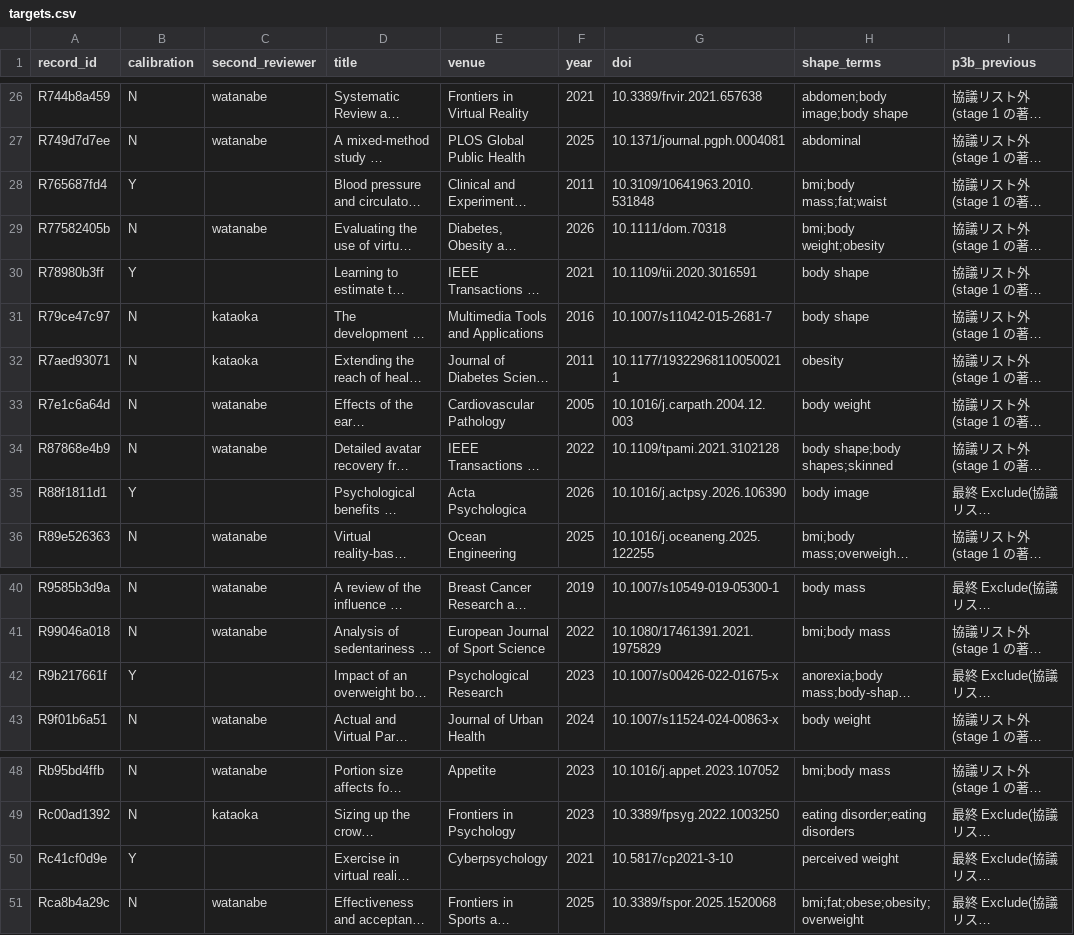
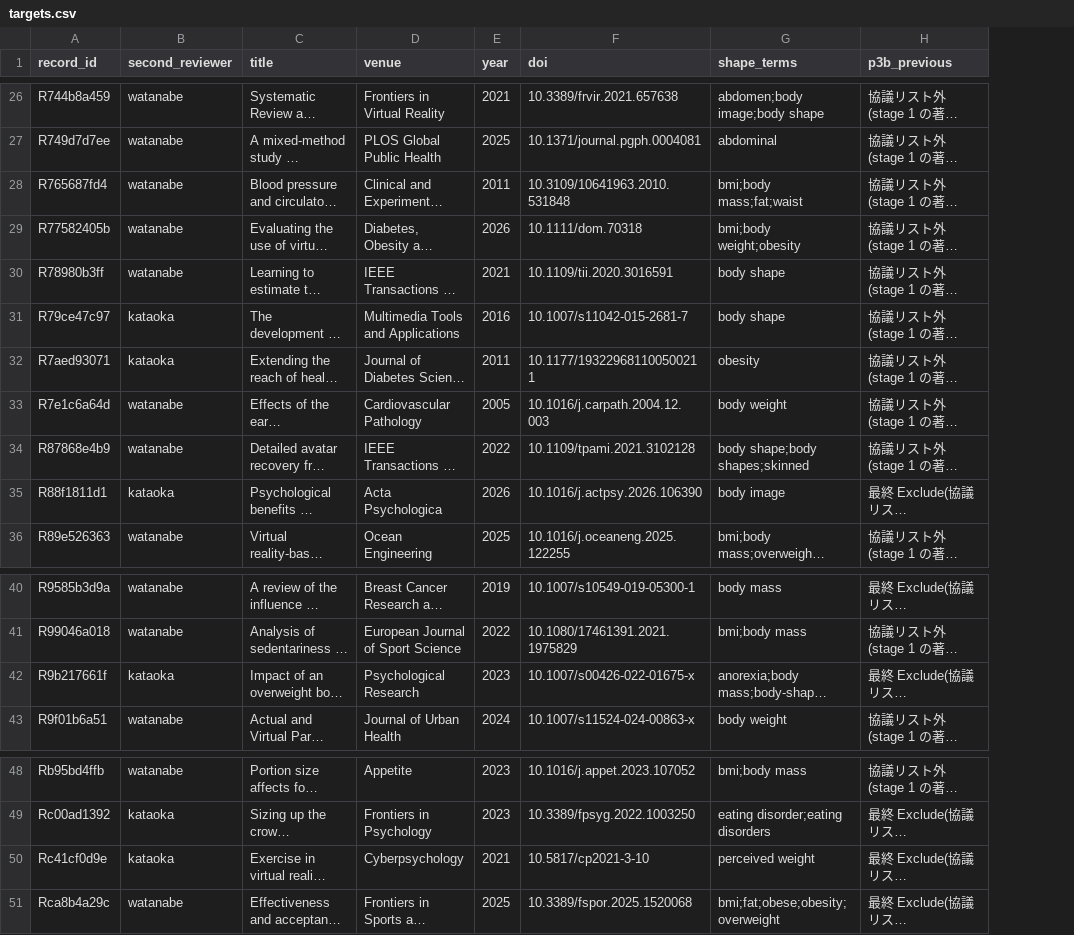
Before and after one commit to usamaru33/SurveyProtocol, a CSV file: screening/rescreen_bodyshape/targets.csv, drawn as a sheet; only a part is shown, gaps mark what is left out; long unchanged cells end in …; removed rows and columns are numbered as before the commit, all else as after; the diff covers the shown part only; the diff names each change by its address in the sheet, - before the commit and + after, or states it on an @@ line.

```diff
--- a/screening/rescreen_bodyshape/targets.csv
+++ b/screening/rescreen_bodyshape/targets.csv
-column B (calibration), rows 26-36: N | N | Y | N | Y | N | N | N | N | Y | N; rows 40-43: N | N | Y | N; rows 48-51: N | N | Y | N
-B28 (second_reviewer): (empty)
+B28 (second_reviewer): watanabe
-B30 (second_reviewer): (empty)
+B30 (second_reviewer): watanabe
-B35 (second_reviewer): (empty)
+B35 (second_reviewer): kataoka
-B42 (second_reviewer): (empty)
+B42 (second_reviewer): kataoka
-B50 (second_reviewer): (empty)
+B50 (second_reviewer): kataoka
```
Also changed, not shown: 8 edited cells elsewhere in this file, 5 other files.
